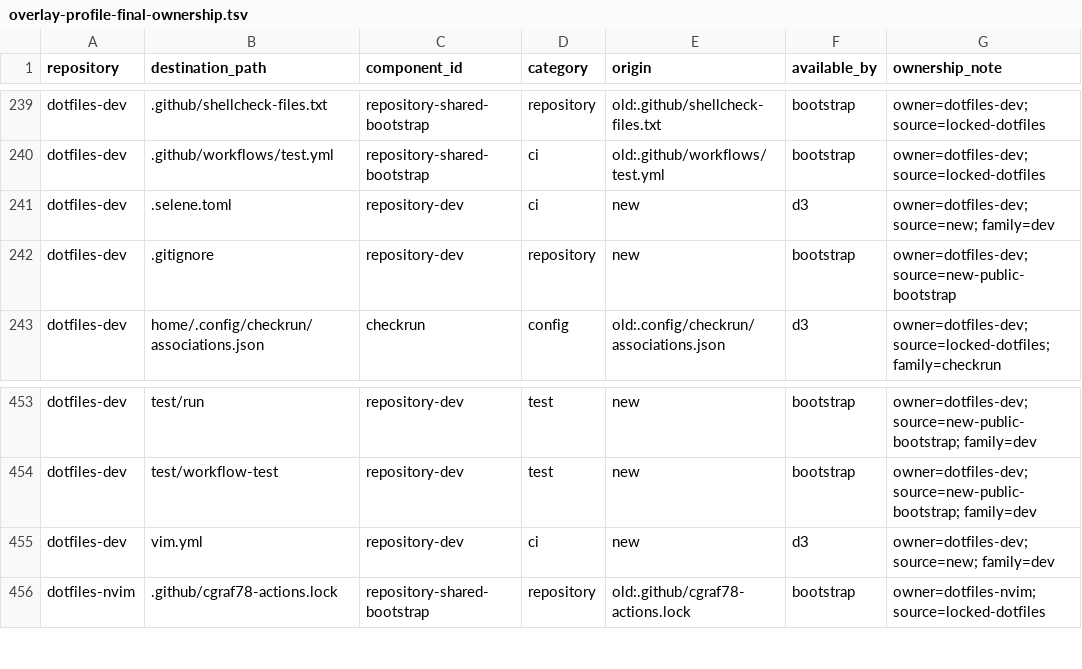
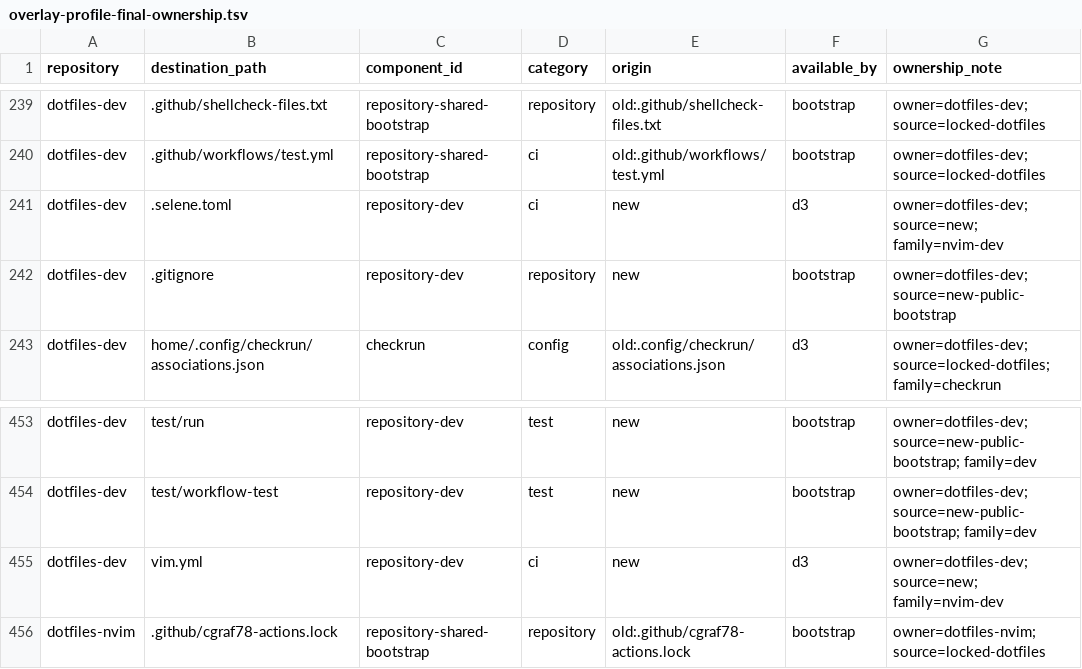
Before and after one commit to cgraf78/dotfiles, a TSV file: .local/share/doc/dotfiles/overlay-profile-final-ownership.tsv, drawn as a sheet; only a part is shown, gaps mark what is left out.

Commit message:
Advance the public overlay runtime pins
Summary

Pin the editor and development overlays after they adopt the final Dot runtime
contract. Classify the development repository's private lint context with its
Nvim development family in the ownership inventory.

Testing

- `overlay-profile-ownership-test --phase d4`
- D2 `test/run`: 10/10 owner suites plus synthetic suite
- D3 `test/run`: 20/20 owner suites plus synthetic suite
- `checkrun format --check`
- `checkrun lint`
- `git diff --check`

```diff
--- a/.local/share/doc/dotfiles/overlay-profile-final-ownership.tsv
+++ b/.local/share/doc/dotfiles/overlay-profile-final-ownership.tsv
@@ -240,3 +240,3 @@ dotfiles-dev	.github/shellcheck-files.txt	repository-shared-bootstrap	repository
 dotfiles-dev	.github/workflows/test.yml	repository-shared-bootstrap	ci	old:.github/workflows/test.yml	bootstrap	owner=dotfiles-dev; source=locked-dotfiles
-dotfiles-dev	.selene.toml	repository-dev	ci	new	d3	owner=dotfiles-dev; source=new; family=dev
+dotfiles-dev	.selene.toml	repository-dev	ci	new	d3	owner=dotfiles-dev; source=new; family=nvim-dev
 dotfiles-dev	.gitignore	repository-dev	repository	new	bootstrap	owner=dotfiles-dev; source=new-public-bootstrap
@@ -454,3 +454,3 @@ dotfiles-dev	test/run	repository-dev	test	new	bootstrap	owner=dotfiles-dev; sour
 dotfiles-dev	test/workflow-test	repository-dev	test	new	bootstrap	owner=dotfiles-dev; source=new-public-bootstrap; family=dev
-dotfiles-dev	vim.yml	repository-dev	ci	new	d3	owner=dotfiles-dev; source=new; family=dev
+dotfiles-dev	vim.yml	repository-dev	ci	new	d3	owner=dotfiles-dev; source=new; family=nvim-dev
 dotfiles-nvim	.github/cgraf78-actions.lock	repository-shared-bootstrap	repository	old:.github/cgraf78-actions.lock	bootstrap	owner=dotfiles-nvim; source=locked-dotfiles
```
Also changed, not shown: 1 other file.
